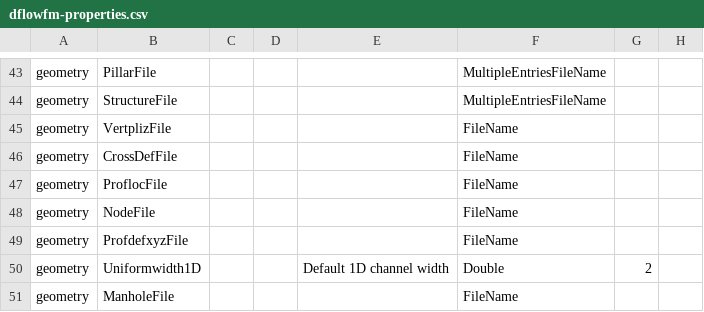
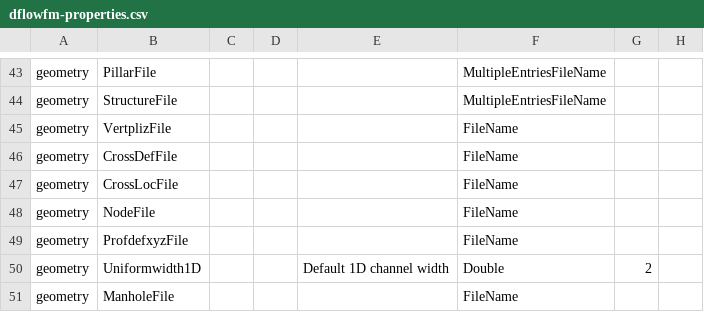
Before and after one commit to Deltares-research/DHYDROGUI, a CSV file: src/DeltaShell.Plugins.FMSuite.FlowFM/dflowfm-properties.csv, drawn as a sheet; only a part is shown, gaps mark what is left out; the diff names each change by its address in the sheet, - before the commit and + after, or states it on an @@ line.

Commit message:
FM1D2D-173: The WaterFlowFMModelWriter can now write cross section locations to files. Also, I made sure that a pipe has the same CrossSectionDefinition name as the CrossSectionDefinition that is added to the Pipe object. Former-commit-id: 202987ad539ad7f3983862947c2de465848368a9 Former-commit-id: 6e15b95823e7ff2823a393ac2767cbb9a9976a35

```diff
--- a/src/DeltaShell.Plugins.FMSuite.FlowFM/dflowfm-properties.csv
+++ b/src/DeltaShell.Plugins.FMSuite.FlowFM/dflowfm-properties.csv
-B47: ProflocFile
+B47: CrossLocFile
```
Also changed, not shown: 24 other files.
